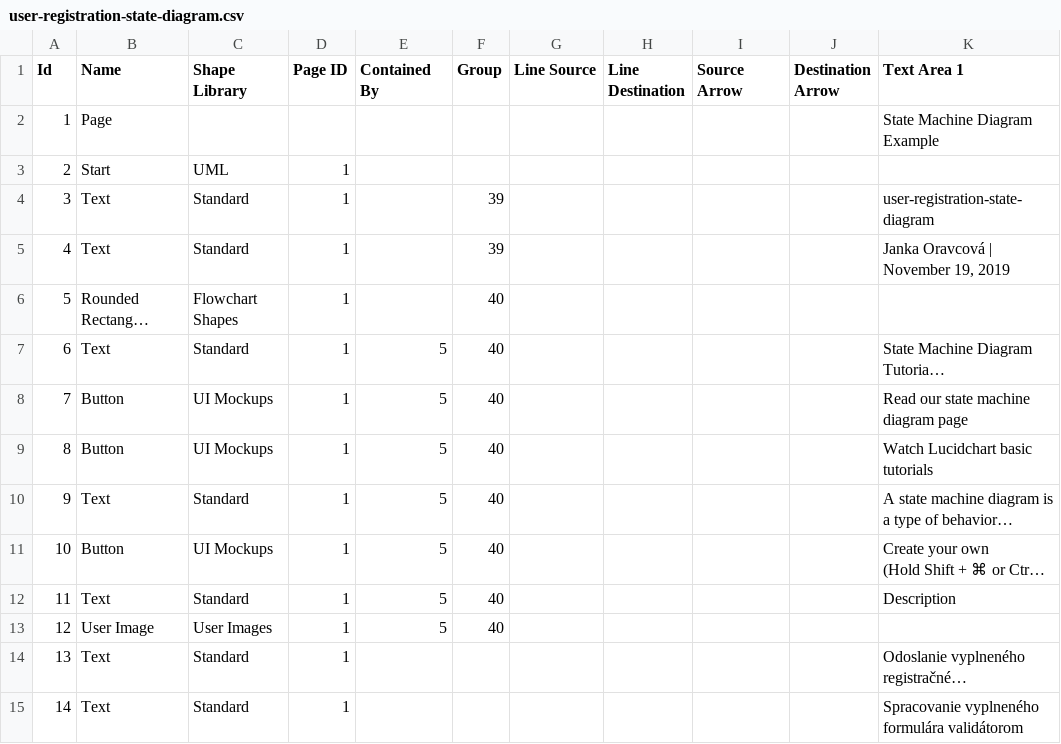
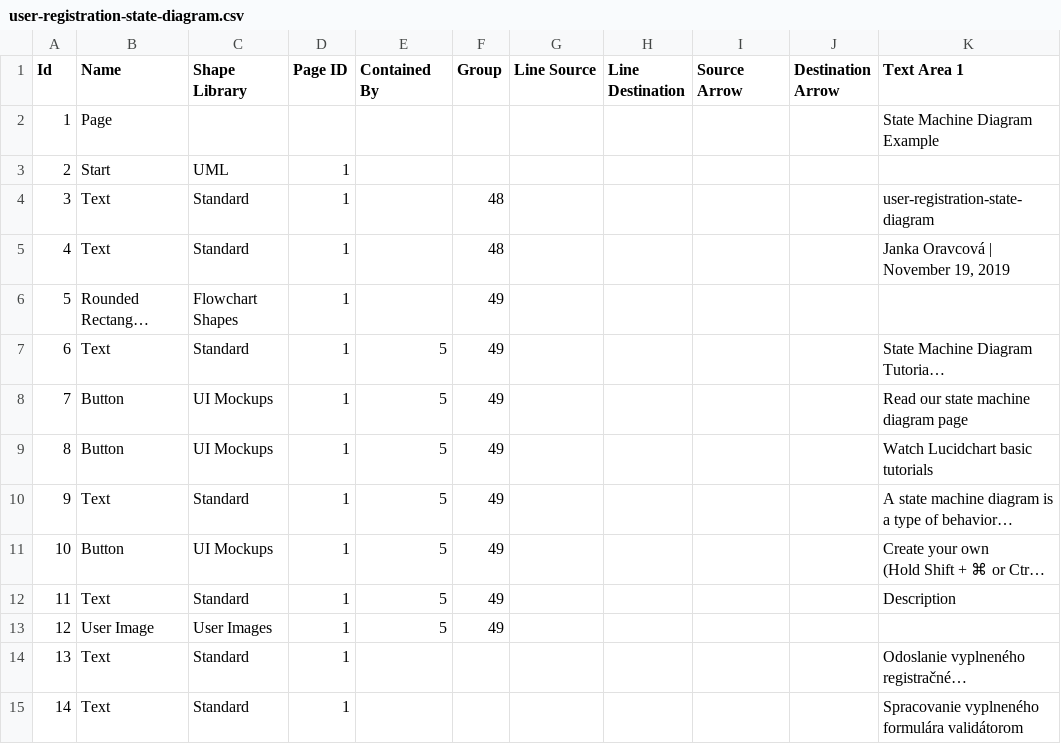
Before and after one commit to TIS2019-FMFI/project-risk-analysis, a CSV file: diagrams/user-registration-state-diagram.csv, drawn as a sheet; only a part is shown; long unchanged cells end in …; the diff covers the shown part only; the diff names each change by its address in the sheet, - before the commit and + after, or states it on an @@ line.

```diff
--- a/diagrams/user-registration-state-diagram.csv
+++ b/diagrams/user-registration-state-diagram.csv
-F4:F5 (Group): 39
+F4:F5 (Group): 48
-F6:F13 (Group): 40
+F6:F13 (Group): 49
```
Also changed, not shown: 11 added rows, 2 removed rows, 1 edited cell and row numbers in column A elsewhere in this file, 1 other file.
